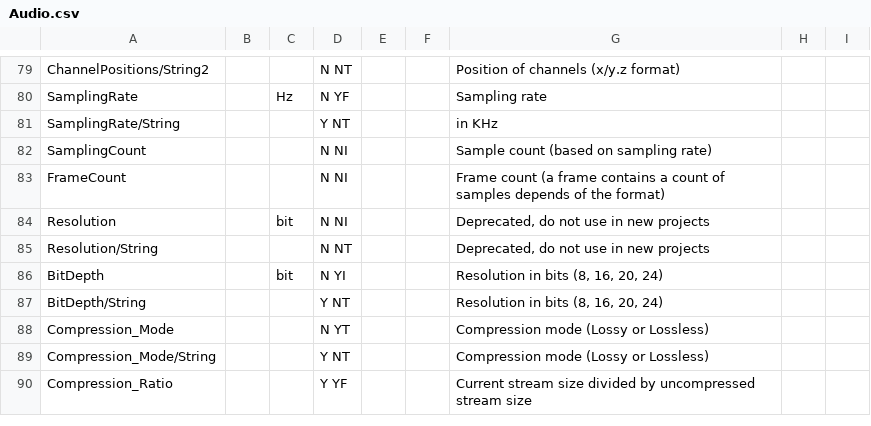
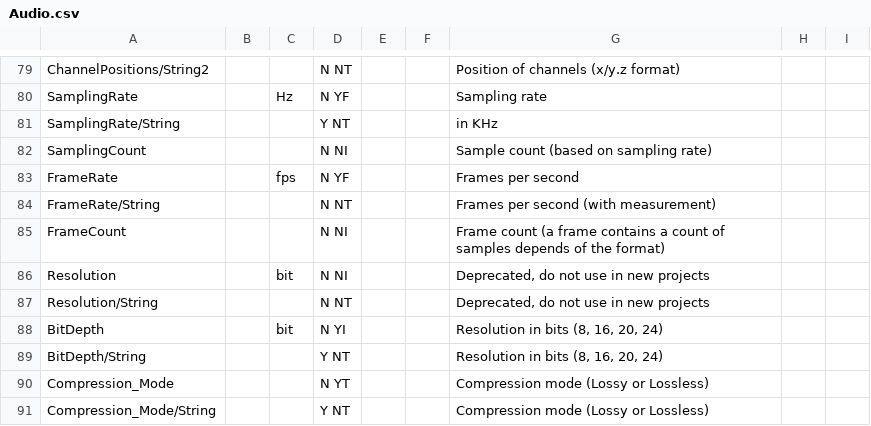
Before and after one commit to mediatest/mediatest, a CSV file: Source/Ressource/Text/Stream/Audio.csv, drawn as a sheet; only a part is shown, gaps mark what is left out; the shorter side is filled out with more unchanged rows.

Commit message:
+ Audio: Frame rate field
git-svn-id: svn://svn.code.sf.net/p/mediainfo/code/MediaInfoLib/trunk@3664 45c5ae6f-87cc-4fd0-92ee-e4f023fd80da

```diff
--- a/Source/Ressource/Text/Stream/Audio.csv
+++ b/Source/Ressource/Text/Stream/Audio.csv
@@ -82,2 +82,4 @@ SamplingRate/String;;;Y NT;;;in KHz;;
 SamplingCount;;;N NI;;;Sample count (based on sampling rate);;
+FrameRate;; fps;N YF;;;Frames per second
+FrameRate/String;;;N NT;;;Frames per second (with measurement)
 FrameCount;;;N NI;;;Frame count (a frame contains a count of samples depends of the format);;
```
Also changed, not shown: 2 other files.
